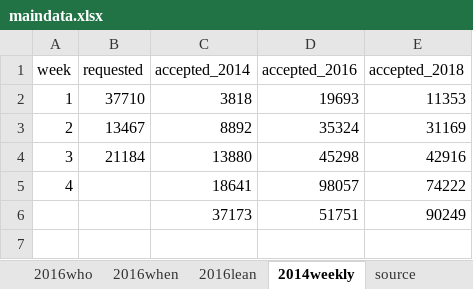
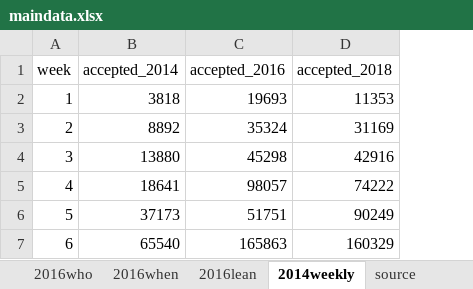
Before and after one commit to striblab/20180927-absentee, an Excel workbook: build/data/maindata.xlsx, sheet 2014weekly, drawn as a sheet; values as stored, in another font and other column widths than the file's, no borders; removed rows and columns are numbered as before the commit, all else as after; the diff names each change by its address in the sheet, - before the commit and + after, or states it on an @@ line.

```diff
--- a/build/data/maindata.xlsx (sheet 2014weekly)
+++ b/build/data/maindata.xlsx (sheet 2014weekly)
-column B (requested), rows 2-4: 37710 | 13467 | 21184
-A6 (week): (empty)
+A6 (week): 5
+row 7: 6 | 65540 | 165863 | 160329
```
Also changed, not shown: sheet 2018counties, sheet 2018regions, 12 other files.
